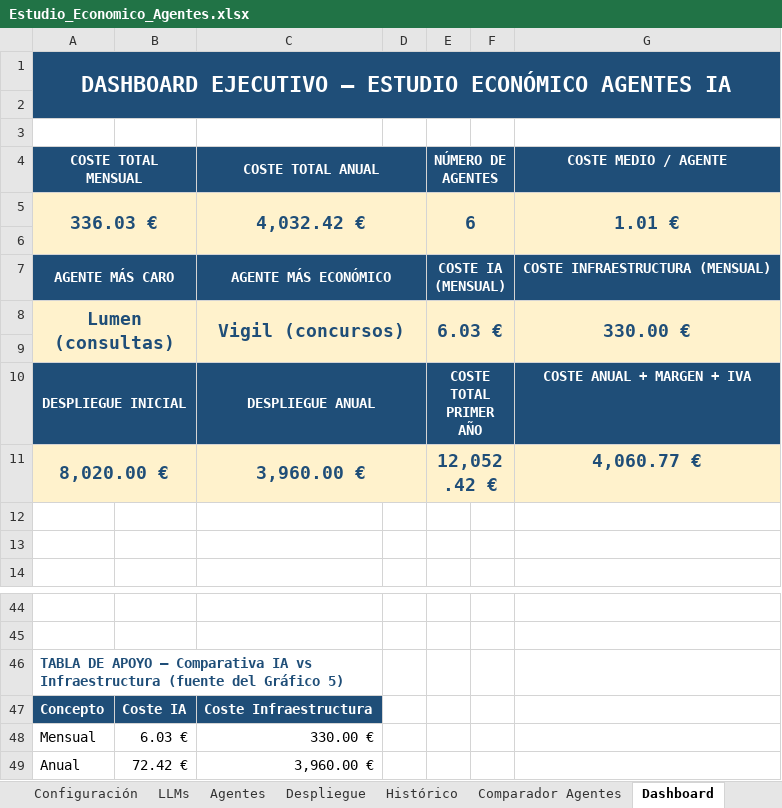
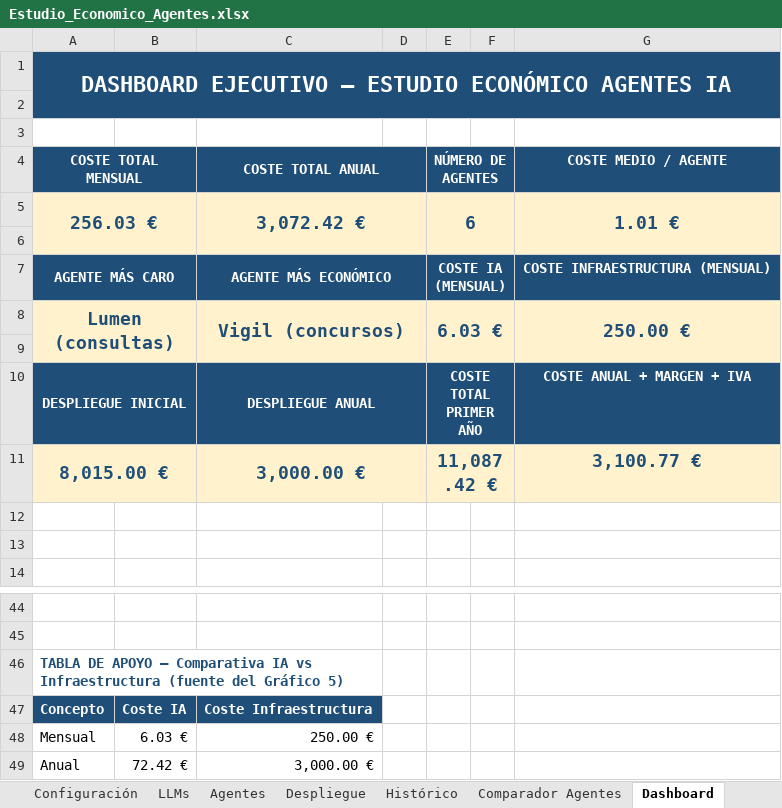
Before and after one commit to dplauto-cpu/Desafio_Mitumi, an Excel workbook: Estudio_Economico_Agentes.xlsx, sheet Dashboard, drawn as a sheet; only a part is shown, gaps mark what is left out; values as stored, in another font and other column widths than the file's, no borders; charts and pictures not drawn; removed rows and columns are numbered as before the commit, all else as after; the diff names each change by its address in the sheet, - before the commit and + after, or states it on an @@ line.

```diff
--- a/Estudio_Economico_Agentes.xlsx (sheet Dashboard)
+++ b/Estudio_Economico_Agentes.xlsx (sheet Dashboard)
-A5 (COSTE TOTAL MENSUAL): 336.03 €
+A5 (COSTE TOTAL MENSUAL): 256.03 €
-C5 (COSTE TOTAL ANUAL): 4,032.42 €
+C5 (COSTE TOTAL ANUAL): 3,072.42 €
-G8 (COSTE MEDIO / AGENTE): 330.00 €
+G8 (COSTE MEDIO / AGENTE): 250.00 €
-row 11: 8,020.00 € |  | 3,960.00 € |  | 12,052.42 € |  | 4,060.77 €
+row 11: 8,015.00 € |  | 3,000.00 € |  | 11,087.42 € |  | 3,100.77 €
-C48 (COSTE TOTAL ANUAL): 330.00 €
+C48 (COSTE TOTAL ANUAL): 250.00 €
-C49 (COSTE TOTAL ANUAL): 3,960.00 €
+C49 (COSTE TOTAL ANUAL): 3,000.00 €
```
Also changed, not shown: sheet Despliegue, charts or pictures.
